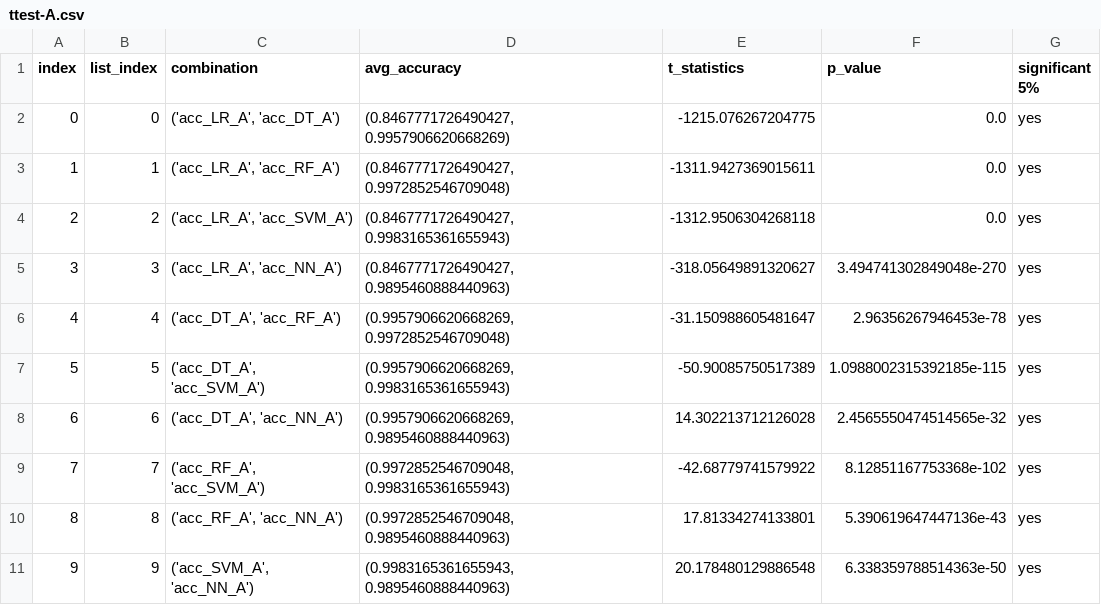
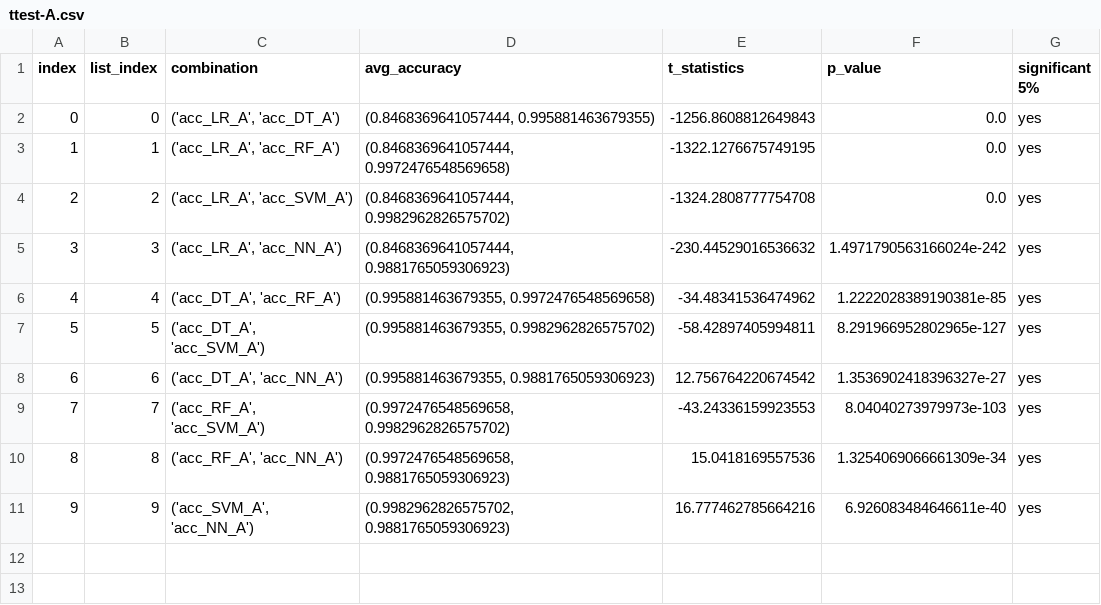
Before and after one commit to KenKbs/Bachelorthesis, a CSV file: Results/FINAL/ttest-A.csv, drawn as a sheet.

```diff
--- a/Results/FINAL/ttest-A.csv
+++ b/Results/FINAL/ttest-A.csv
@@ -1,11 +1,11 @@
 index;list_index;combination;avg_accuracy;t_statistics;p_value;significant 5%
-0;0;('acc_LR_A', 'acc_DT_A');(0.8467771726490427, 0.9957906620668269);-1215.076267204775;0.0;yes
-1;1;('acc_LR_A', 'acc_RF_A');(0.8467771726490427, 0.9972852546709048);-1311.9427369015611;0.0;yes
-2;2;('acc_LR_A', 'acc_SVM_A');(0.8467771726490427, 0.9983165361655943);-1312.9506304268118;0.0;yes
-3;3;('acc_LR_A', 'acc_NN_A');(0.8467771726490427, 0.9895460888440963);-318.05649891320627;3.494741302849048e-270;yes
-4;4;('acc_DT_A', 'acc_RF_A');(0.9957906620668269, 0.9972852546709048);-31.150988605481647;2.96356267946453e-78;yes
-5;5;('acc_DT_A', 'acc_SVM_A');(0.9957906620668269, 0.9983165361655943);-50.90085750517389;1.0988002315392185e-115;yes
-6;6;('acc_DT_A', 'acc_NN_A');(0.9957906620668269, 0.9895460888440963);14.302213712126028;2.4565550474514565e-32;yes
-7;7;('acc_RF_A', 'acc_SVM_A');(0.9972852546709048, 0.9983165361655943);-42.68779741579922;8.12851167753368e-102;yes
-8;8;('acc_RF_A', 'acc_NN_A');(0.9972852546709048, 0.9895460888440963);17.81334274133801;5.390619647447136e-43;yes
-9;9;('acc_SVM_A', 'acc_NN_A');(0.9983165361655943, 0.9895460888440963);20.178480129886548;6.338359788514363e-50;yes
+0;0;('acc_LR_A', 'acc_DT_A');(0.8468369641057444, 0.995881463679355);-1256.8608812649843;0.0;yes
+1;1;('acc_LR_A', 'acc_RF_A');(0.8468369641057444, 0.9972476548569658);-1322.1276675749195;0.0;yes
+2;2;('acc_LR_A', 'acc_SVM_A');(0.8468369641057444, 0.9982962826575702);-1324.2808777754708;0.0;yes
+3;3;('acc_LR_A', 'acc_NN_A');(0.8468369641057444, 0.9881765059306923);-230.44529016536632;1.4971790563166024e-242;yes
+4;4;('acc_DT_A', 'acc_RF_A');(0.995881463679355, 0.9972476548569658);-34.48341536474962;1.2222028389190381e-85;yes
+5;5;('acc_DT_A', 'acc_SVM_A');(0.995881463679355, 0.9982962826575702);-58.42897405994811;8.291966952802965e-127;yes
+6;6;('acc_DT_A', 'acc_NN_A');(0.995881463679355, 0.9881765059306923);12.756764220674542;1.3536902418396327e-27;yes
+7;7;('acc_RF_A', 'acc_SVM_A');(0.9972476548569658, 0.9982962826575702);-43.24336159923553;8.04040273979973e-103;yes
+8;8;('acc_RF_A', 'acc_NN_A');(0.9972476548569658, 0.9881765059306923);15.0418169557536;1.3254069066661309e-34;yes
+9;9;('acc_SVM_A', 'acc_NN_A');(0.9982962826575702, 0.9881765059306923);16.777462785664216;6.926083484646611e-40;yes
```
Also changed, not shown: Results/FINAL/Metrics Dataset A.csv, Results/FINAL/Metrics Dataset B.csv, 9 other files.
